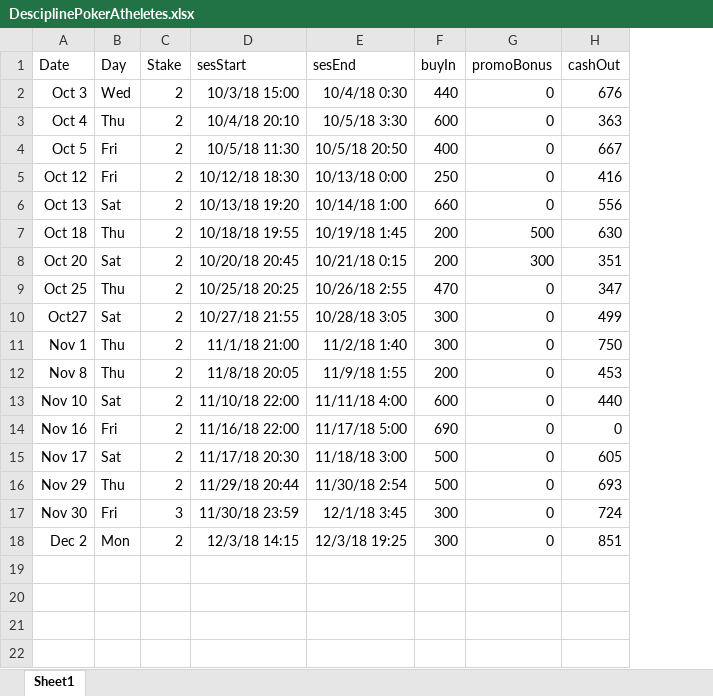
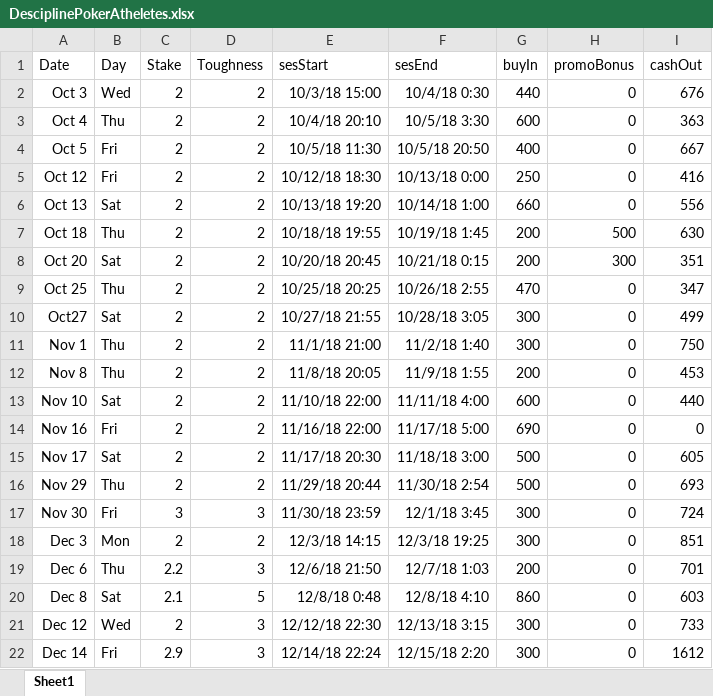
Before and after one commit to Testimate/Data-Science-on-Poker-data, an Excel workbook: DesciplinePokerAtheletes.xlsx, sheet Sheet1, drawn as a sheet; values as stored, in another font and other column widths than the file's, no borders; charts and pictures not drawn; the diff names each change by its address in the sheet, - before the commit and + after, or states it on an @@ line.

Commit message:
Dec 14

```diff
--- a/DesciplinePokerAtheletes.xlsx (sheet Sheet1)
+++ b/DesciplinePokerAtheletes.xlsx (sheet Sheet1)
+column D (Toughness), rows 2-18: 2 | 2 | 2 | 2 | 2 | 2 | 2 | 2 | 2 | 2 | 2 | 2 | 2 | 2 | 2 | 3 | 2
-A18 (Date): Dec 2
+A18 (Date): Dec 3
+row 19: Dec 6 | Thu | 2.2 | 3 | 12/6/18 21:50 | 12/7/18 1:03 | 200 | 0 | 701
+row 20: Dec 8 | Sat | 2.1 | 5 | 12/8/18 0:48 | 12/8/18 4:10 | 860 | 0 | 603
+row 21: Dec 12 | Wed | 2 | 3 | 12/12/18 22:30 | 12/13/18 3:15 | 300 | 0 | 733
+row 22: Dec 14 | Fri | 2.9 | 3 | 12/14/18 22:24 | 12/15/18 2:20 | 300 | 0 | 1612
```
